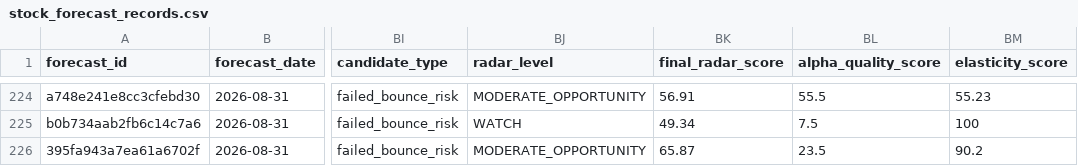
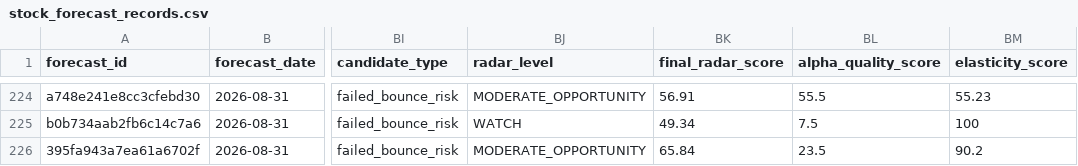
Before and after one commit to xuanho912/market-predictor, a CSV file: outputs/stock_forecast_records.csv, drawn as a sheet; only a part is shown, gaps mark what is left out; the diff names each change by its address in the sheet, - before the commit and + after, or states it on an @@ line.

```diff
--- a/outputs/stock_forecast_records.csv
+++ b/outputs/stock_forecast_records.csv
-BK226 (final_radar_score): 65.87
+BK226 (final_radar_score): 65.84
```
Also changed, not shown: 54 other files.
